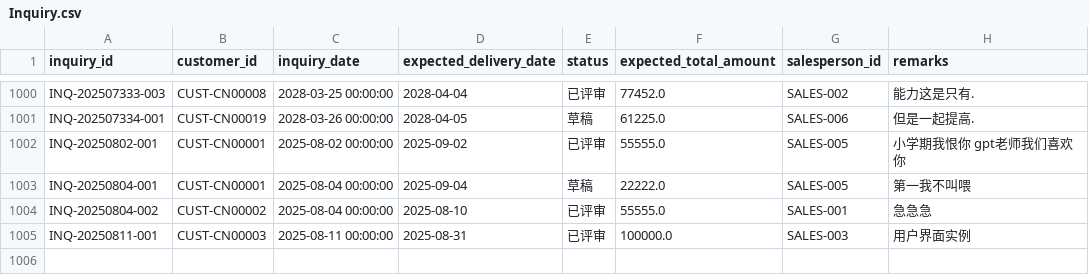
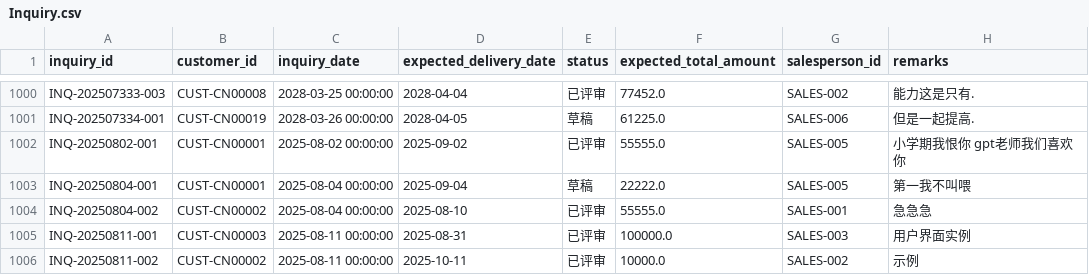
Before and after one commit to pp0424/SD_coding, a CSV file: instance/Inquiry.csv, drawn as a sheet; only a part is shown, gaps mark what is left out; the diff names each change by its address in the sheet, - before the commit and + after, or states it on an @@ line.

```diff
--- a/instance/Inquiry.csv
+++ b/instance/Inquiry.csv
+row 1006: INQ-20250811-002 | CUST-CN00002 | 2025-08-11 00:00:00 | 2025-10-11 | 已评审 | 10000.0 | SALES-002 | 示例
```
Also changed, not shown: instance/InquiryItem.csv, instance/OrderItem.csv, 22 other files.
